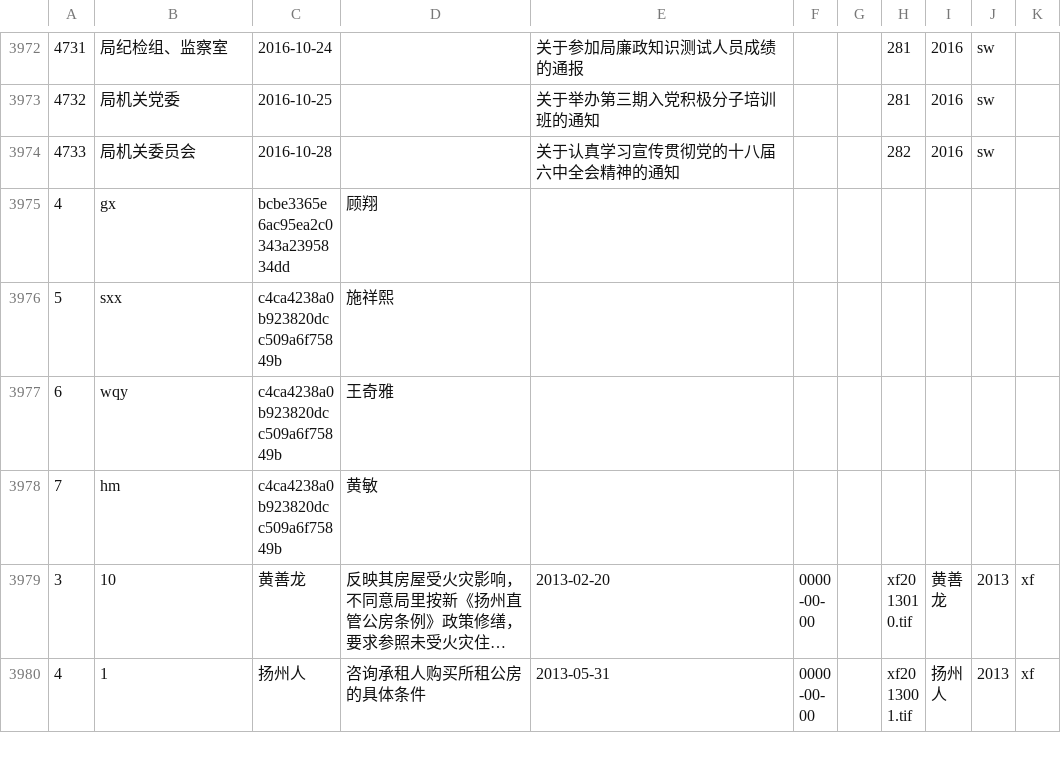
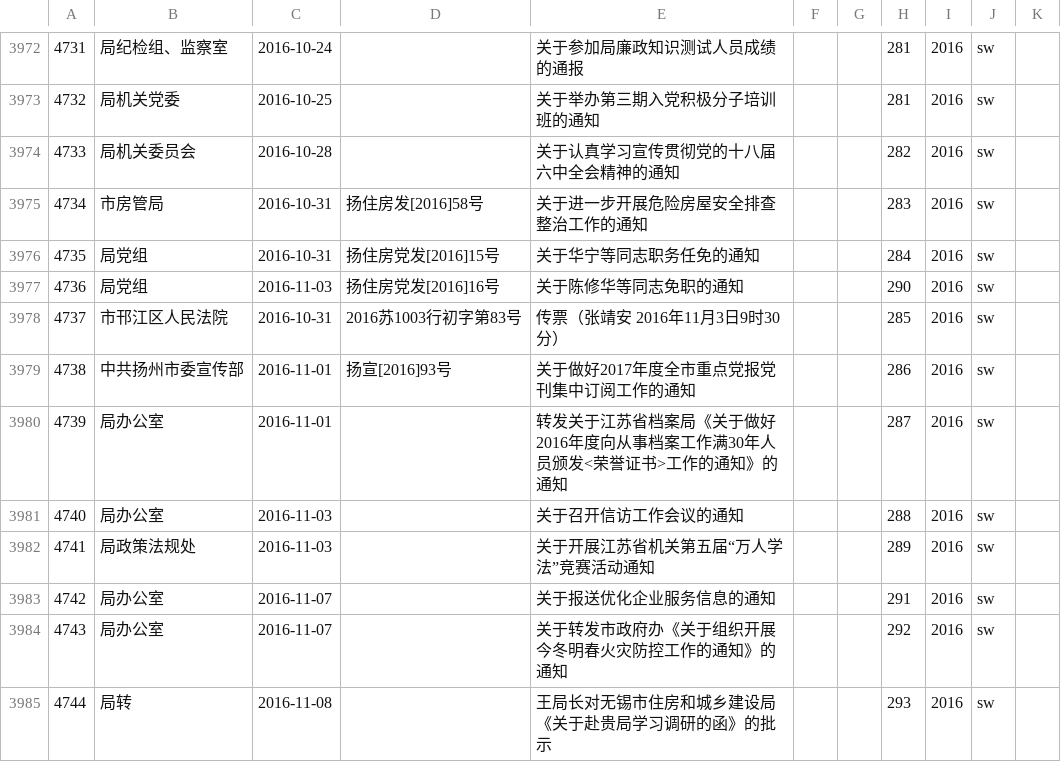
Before and after one commit to gux928/ror-test, a CSV file: mydoc.csv, drawn as a sheet; only a part is shown, gaps mark what is left out; the shorter side is filled out with more unchanged rows; long unchanged cells end in …; the diff covers the shown part only; the diff names each change by its address in the sheet, - before the commit and + after, or states it on an @@ line.

```diff
--- a/mydoc.csv
+++ b/mydoc.csv
+row 3975: 4734 | 市房管局 | 2016-10-31 | 扬住房发[2016]58号 | 关于进一步开展危险房屋安全排查整治工作的通知 |  |  | 283 | 2016 | sw
+row 3976: 4735 | 局党组 | 2016-10-31 | 扬住房党发[2016]15号 | 关于华宁等同志职务任免的通知 |  |  | 284 | 2016 | sw
+row 3977: 4736 | 局党组 | 2016-11-03 | 扬住房党发[2016]16号 | 关于陈修华等同志免职的通知 |  |  | 290 | 2016 | sw
+row 3978: 4737 | 市邗江区人民法院 | 2016-10-31 | 2016苏1003行初字第83号 | 传票（张靖安 2016年11月3日9时30分） |  |  | 285 | 2016 | sw
+row 3979: 4738 | 中共扬州市委宣传部 | 2016-11-01 | 扬宣[2016]93号 | 关于做好2017年度全市重点党报党刊集中订阅工作的通知 |  |  | 286 | 2016 | sw
+row 3980: 4739 | 局办公室 | 2016-11-01 |  | 转发关于江苏省档案局《关于做好2016年度向从事档案工作满30年人员颁发<荣誉证书>工作的通知》的通知 |  |  | 287 | 2016 | sw
+row 3981: 4740 | 局办公室 | 2016-11-03 |  | 关于召开信访工作会议的通知 |  |  | 288 | 2016 | sw
+row 3982: 4741 | 局政策法规处 | 2016-11-03 |  | 关于开展江苏省机关第五届“万人学法”竞赛活动通知 |  |  | 289 | 2016 | sw
+row 3983: 4742 | 局办公室 | 2016-11-07 |  | 关于报送优化企业服务信息的通知 |  |  | 291 | 2016 | sw
+row 3984: 4743 | 局办公室 | 2016-11-07 |  | 关于转发市政府办《关于组织开展今冬明春火灾防控工作的通知》的通知 |  |  | 292 | 2016 | sw
+row 3985: 4744 | 局转 | 2016-11-08 |  | 王局长对无锡市住房和城乡建设局《关于赴贵局学习调研的函》的批示 |  |  | 293 | 2016 | sw
```
Also changed, not shown: 13 added rows elsewhere in this file, 18 other files.
